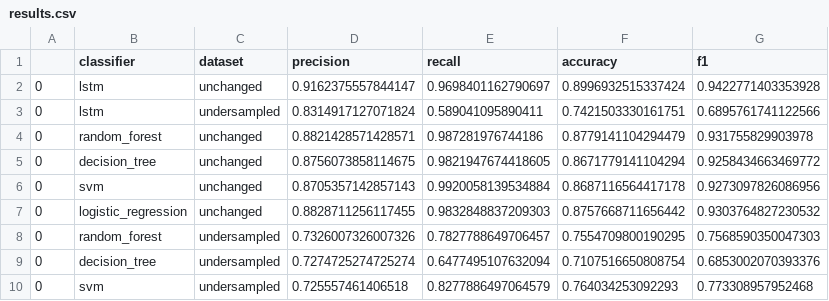
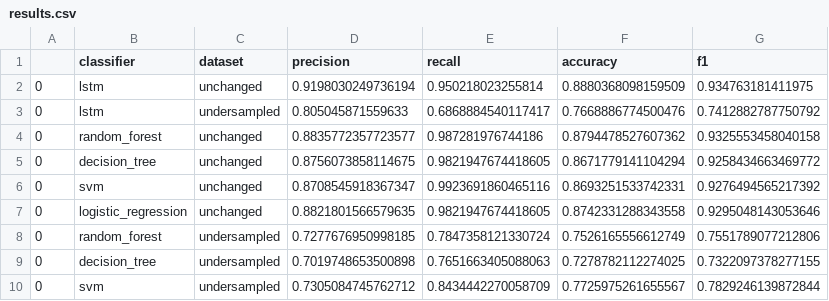
Before and after one commit to fidsusj/HateSpeechDetection, a CSV file: src/results/results.csv, drawn as a sheet; only a part is shown; the diff covers the shown part only.

```diff
--- a/src/results/results.csv
+++ b/src/results/results.csv
@@ -1,10 +1,10 @@
 ,classifier,dataset,precision,recall,accuracy,f1
-0,lstm,unchanged,0.9162375557844147,0.9698401162790697,0.8996932515337424,0.9422771403353928
-0,lstm,undersampled,0.8314917127071824,0.589041095890411,0.7421503330161751,0.6895761741122566
-0,random_forest,unchanged,0.8821428571428571,0.987281976744186,0.8779141104294479,0.931755829903978
+0,lstm,unchanged,0.9198030249736194,0.950218023255814,0.8880368098159509,0.934763181411975
+0,lstm,undersampled,0.805045871559633,0.6868884540117417,0.7668886774500476,0.7412882787750792
+0,random_forest,unchanged,0.8835772357723577,0.987281976744186,0.8794478527607362,0.9325553458040158
 0,decision_tree,unchanged,0.8756073858114675,0.9821947674418605,0.8671779141104294,0.9258434663469772
-0,svm,unchanged,0.8705357142857143,0.9920058139534884,0.8687116564417178,0.9273097826086956
-0,logistic_regression,unchanged,0.8828711256117455,0.9832848837209303,0.8757668711656442,0.9303764827230532
-0,random_forest,undersampled,0.7326007326007326,0.7827788649706457,0.7554709800190295,0.7568590350047303
-0,decision_tree,undersampled,0.7274725274725274,0.6477495107632094,0.7107516650808754,0.6853002070393376
-0,svm,undersampled,0.725557461406518,0.8277886497064579,0.764034253092293,0.773308957952468
+0,svm,unchanged,0.8708545918367347,0.9923691860465116,0.8693251533742331,0.9276494565217392
+0,logistic_regression,unchanged,0.8821801566579635,0.9821947674418605,0.8742331288343558,0.9295048143053646
+0,random_forest,undersampled,0.7277676950998185,0.7847358121330724,0.7526165556612749,0.7551789077212806
+0,decision_tree,undersampled,0.7019748653500898,0.7651663405088063,0.7278782112274025,0.7322097378277155
+0,svm,undersampled,0.7305084745762712,0.8434442270058709,0.7725975261655567,0.7829246139872844
```
Also changed, not shown: 20 edited cells elsewhere in this file, src/data/extracted_features/extracted_features.csv, 6 other files.
